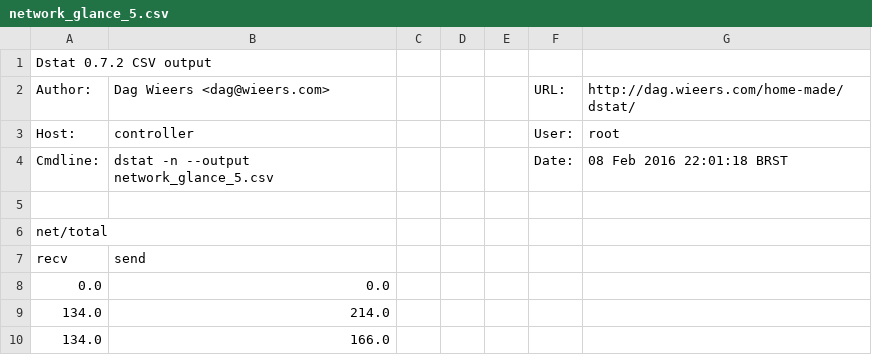
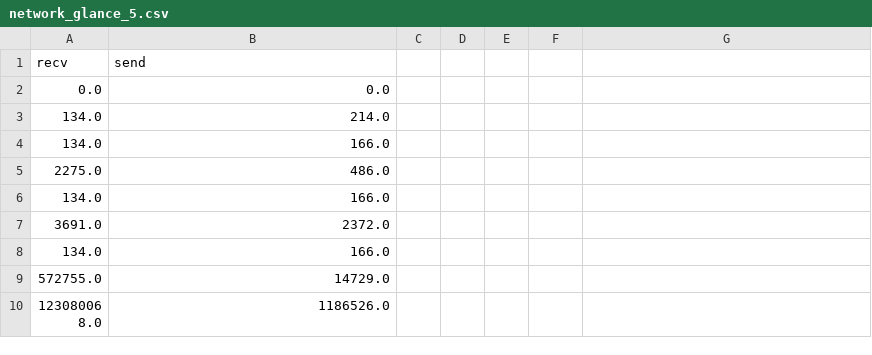
Before and after one commit to bgxavier/os_benchmarks, a CSV file: results/network_glance_5.csv, drawn as a sheet; only a part is shown; the shorter side is filled out with more unchanged rows.

```diff
--- a/results/network_glance_5.csv
+++ b/results/network_glance_5.csv
@@ -1,7 +1 @@
-"Dstat 0.7.2 CSV output"
-"Author:","Dag Wieers <dag@wieers.com>",,,,"URL:","http://dag.wieers.com/home-made/dstat/"
-"Host:","controller",,,,"User:","root"
-"Cmdline:","dstat -n --output network_glance_5.csv",,,,"Date:","08 Feb 2016 22:01:18 BRST"
-
-"net/total",
 "recv","send"
```
Also changed, not shown: results/network_glance_3.csv, results/network_glance_4.csv, 6 other files.
